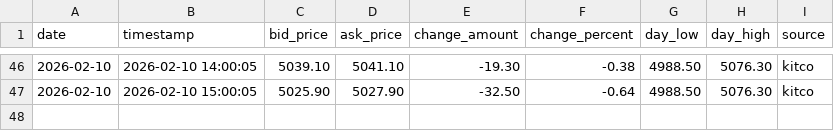
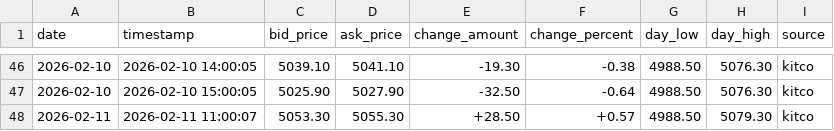
Before and after one commit to nicholascheam/gold_scrap, a CSV file: gold_tracker_data/gold_prices.csv, drawn as a sheet; only a part is shown, gaps mark what is left out; the diff names each change by its address in the sheet, - before the commit and + after, or states it on an @@ line.

Commit message:
hourly gold update

```diff
--- a/gold_tracker_data/gold_prices.csv
+++ b/gold_tracker_data/gold_prices.csv
+row 48: 2026-02-11 | 2026-02-11 11:00:07 | 5053.30 | 5055.30 | +28.50 | +0.57 | 4988.50 | 5079.30 | kitco
```
Also changed, not shown: 5 other files.
